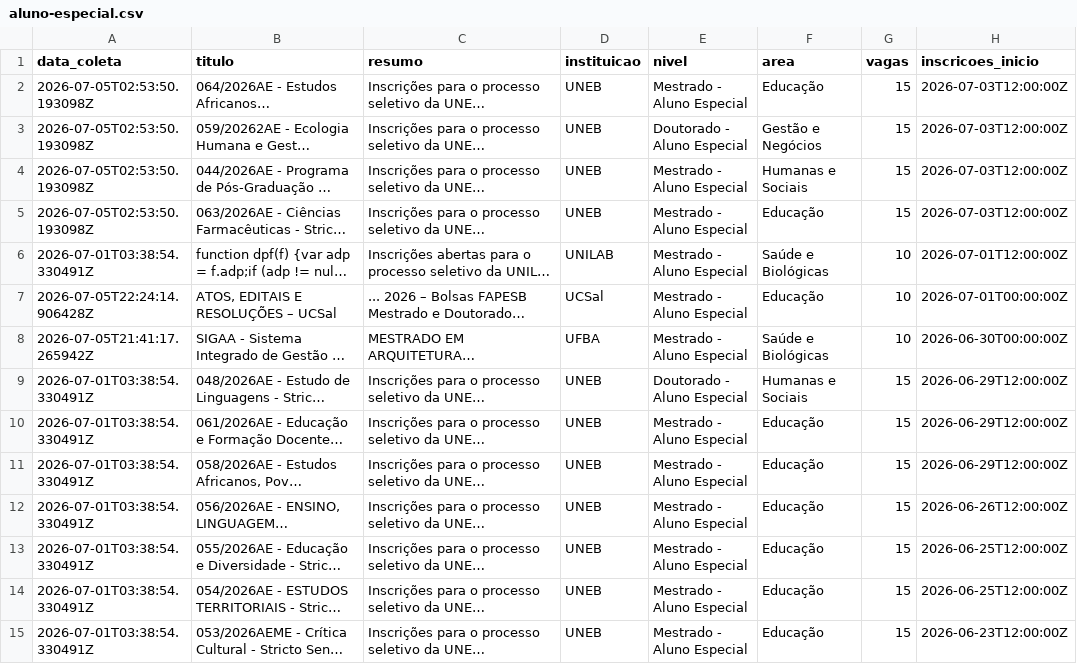
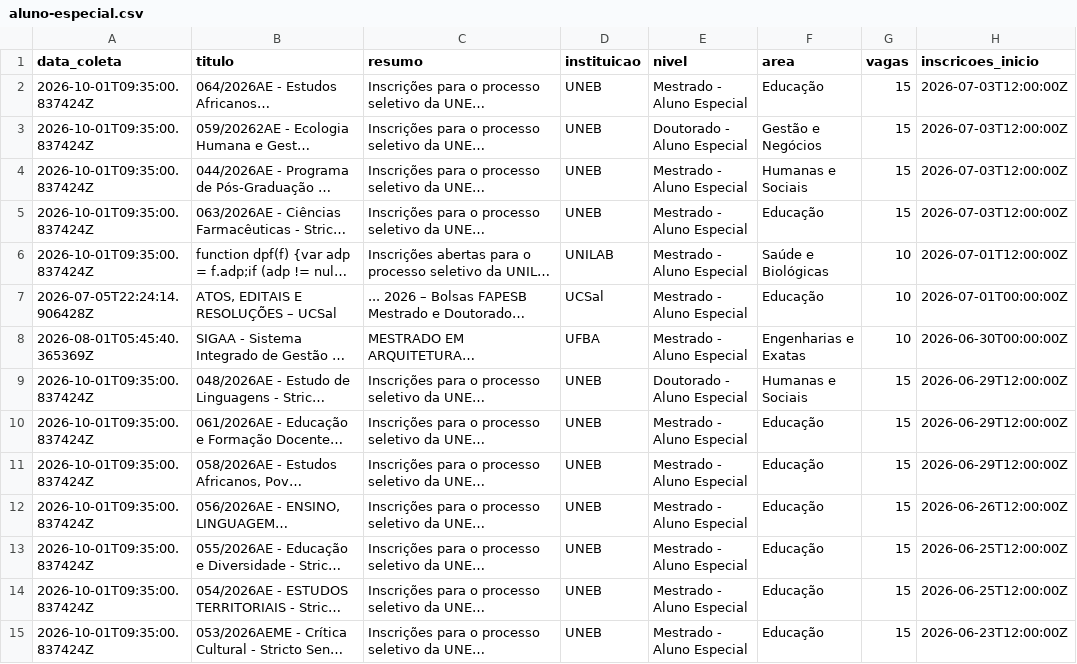
Before and after one commit to yuriluna85/pos-bahia, a CSV file: DATA/2026/aluno-especial.csv, drawn as a sheet; only a part is shown; long unchanged cells end in …; the diff covers the shown part only; the diff names each change by its address in the sheet, - before the commit and + after, or states it on an @@ line.

```diff
--- a/DATA/2026/aluno-especial.csv
+++ b/DATA/2026/aluno-especial.csv
-A2:A5 (data_coleta): 2026-07-05T02:53:50.193098Z
+A2:A5 (data_coleta): 2026-10-01T09:35:00.837424Z
-A6 (data_coleta): 2026-07-01T03:38:54.330491Z
+A6 (data_coleta): 2026-10-01T09:35:00.837424Z
-A8 (data_coleta): 2026-07-05T21:41:17.265942Z
+A8 (data_coleta): 2026-08-01T05:45:40.365369Z
-F8 (area): Saúde e Biológicas
+F8 (area): Engenharias e Exatas
-A9:A15 (data_coleta): 2026-07-01T03:38:54.330491Z
+A9:A15 (data_coleta): 2026-10-01T09:35:00.837424Z
```
Also changed, not shown: 15 edited cells elsewhere in this file, DATA/2026/11/especializacao-novembro-2026.csv, DATA/2026/doutorado.csv, 11 other files.
